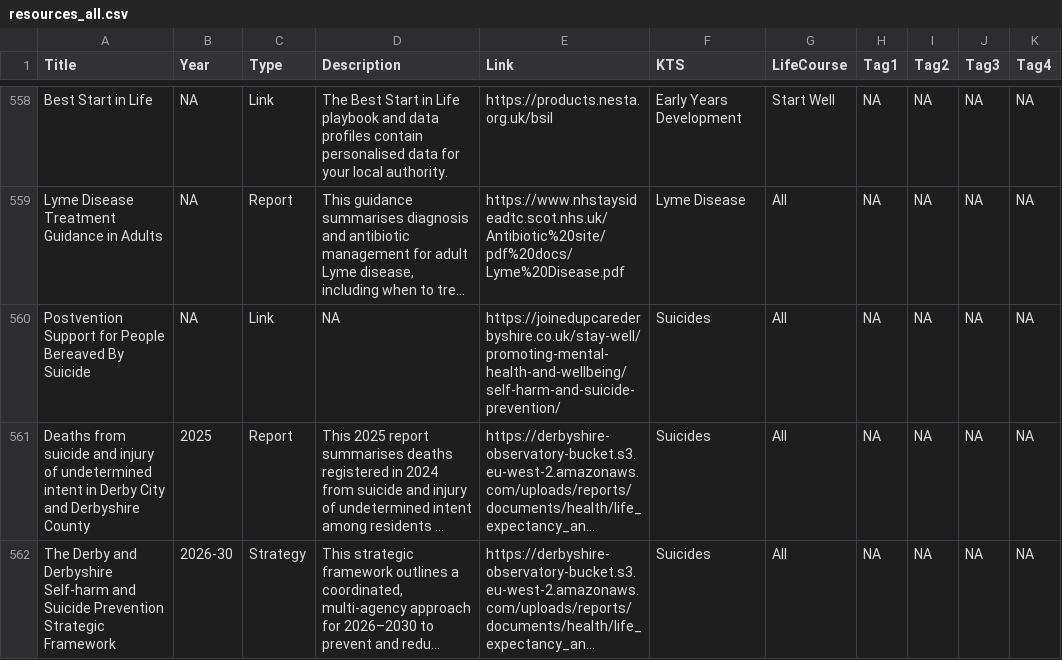
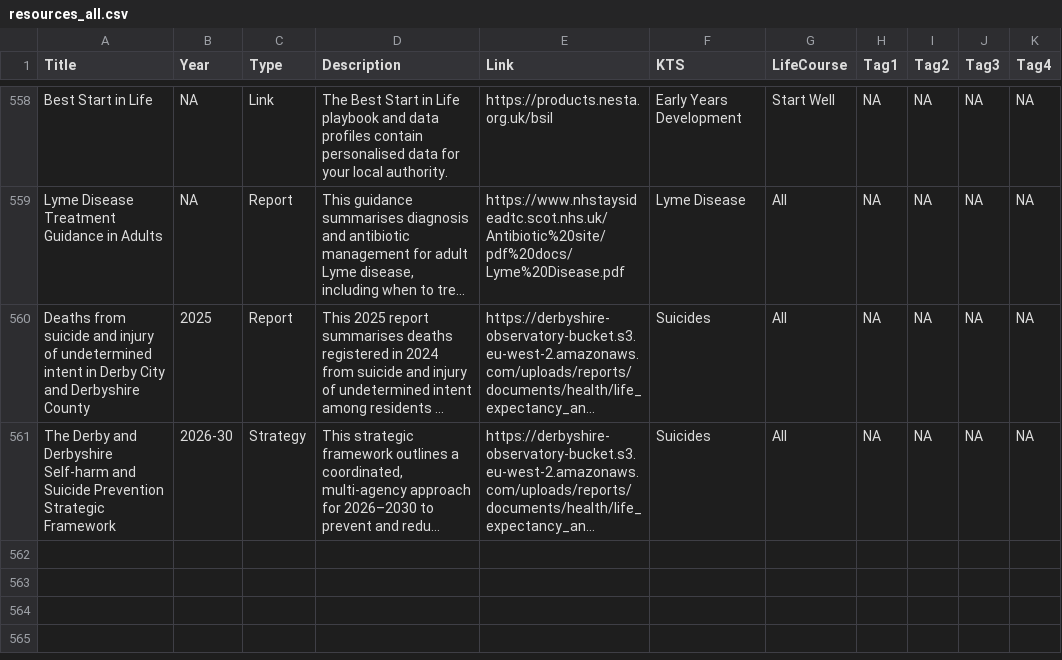
Before and after one commit to DerbyshireKIT/jsna-resources, a CSV file: resources_all.csv, drawn as a sheet; only a part is shown, gaps mark what is left out; long unchanged cells end in …; the diff names each change by its address in the sheet, - before the commit and + after, or states it on an @@ line.

Commit message:
Remove resource: Postvention Support for People Bereaved By Suicide

```diff
--- a/resources_all.csv
+++ b/resources_all.csv
-row 560: Postvention Support for People Bereaved By Suicide | NA | Link | NA | https://joinedupcarederbyshire.co.uk/stay-well/promoting-mental-health-and-wellbeing/self-harm-and-suicide-prevention/ | Suicides | All | NA | NA | NA | NA
```
